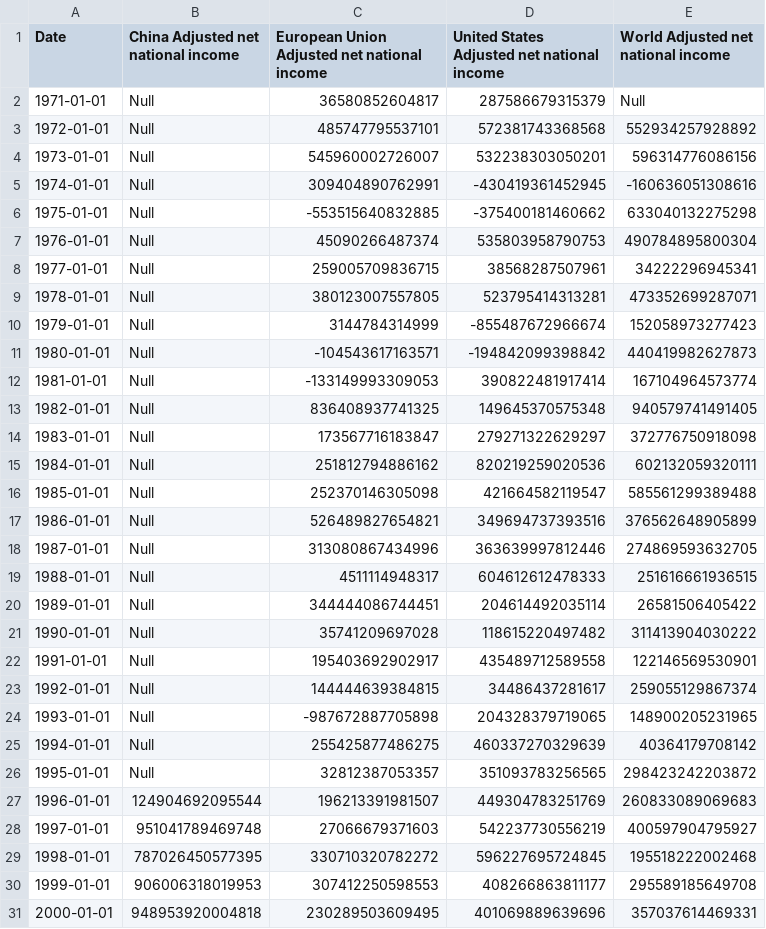
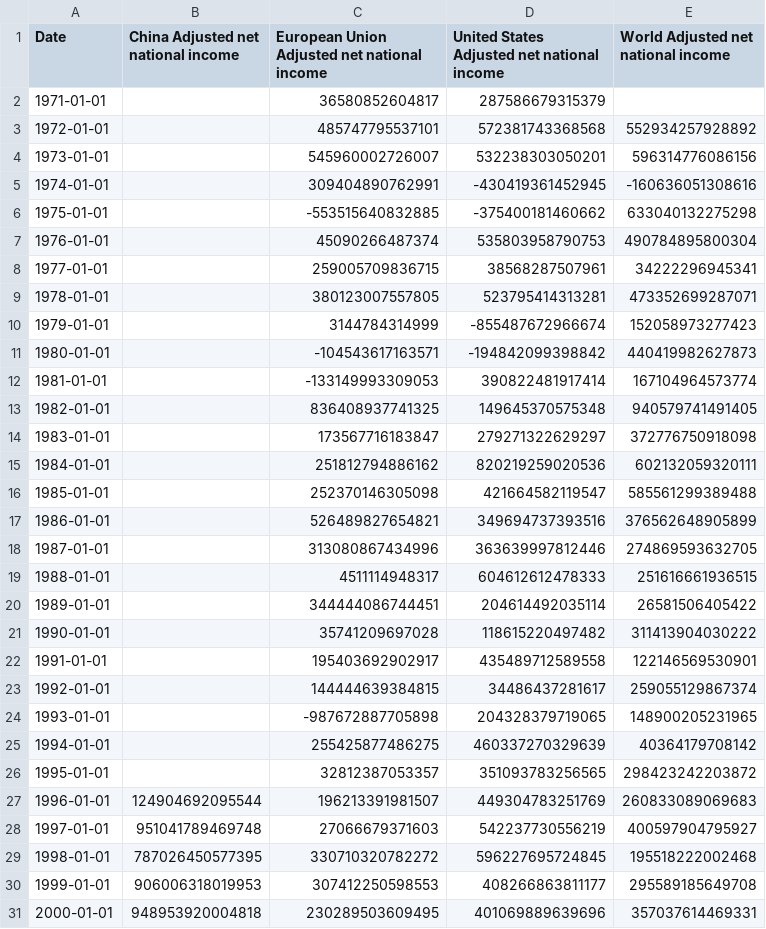
Before and after one commit to ddiazsouto/Statistics, a CSV file: machine_learning/financial_analysis/DATA/adjusted-net-national-income.csv, drawn as a sheet; only a part is shown.

Commit message:
1) renderer.py refactorizado, solucion dinamica para numero de columnas indefinido 2) get_Indicators_DataFrame ahora incluye nuevos indicadores

```diff
--- a/machine_learning/financial_analysis/DATA/adjusted-net-national-income.csv
+++ b/machine_learning/financial_analysis/DATA/adjusted-net-national-income.csv
@@ -1,27 +1,27 @@
 Date,China Adjusted net national income,European Union Adjusted net national income,United States Adjusted net national income,World Adjusted net national income
-1971-01-01, Null ,36580852604817,287586679315379, Null
-1972-01-01, Null ,485747795537101,572381743368568,552934257928892
-1973-01-01, Null ,545960002726007,532238303050201,596314776086156
-1974-01-01, Null ,309404890762991,-430419361452945,-160636051308616
-1975-01-01, Null ,-553515640832885,-375400181460662,633040132275298
-1976-01-01, Null ,45090266487374,535803958790753,490784895800304
-1977-01-01, Null ,259005709836715,38568287507961,34222296945341
-1978-01-01, Null ,380123007557805,523795414313281,473352699287071
-1979-01-01, Null ,3144784314999,-855487672966674,152058973277423
-1980-01-01, Null ,-104543617163571,-194842099398842,440419982627873
-1981-01-01, Null ,-133149993309053,390822481917414,167104964573774
-1982-01-01, Null ,836408937741325,149645370575348,940579741491405
-1983-01-01, Null ,173567716183847,279271322629297,372776750918098
-1984-01-01, Null ,251812794886162,820219259020536,602132059320111
-1985-01-01, Null ,252370146305098,421664582119547,585561299389488
-1986-01-01, Null ,526489827654821,349694737393516,376562648905899
-1987-01-01, Null ,313080867434996,363639997812446,274869593632705
-1988-01-01, Null ,4511114948317,604612612478333,251616661936515
-1989-01-01, Null ,344444086744451,204614492035114,26581506405422
-1990-01-01, Null ,35741209697028,118615220497482,311413904030222
-1991-01-01, Null ,195403692902917,435489712589558,122146569530901
-1992-01-01, Null ,144444639384815,34486437281617,259055129867374
-1993-01-01, Null ,-987672887705898,204328379719065,148900205231965
-1994-01-01, Null ,255425877486275,460337270329639,40364179708142
-1995-01-01, Null ,32812387053357,351093783256565,298423242203872
+1971-01-01,,36580852604817,287586679315379,
+1972-01-01,,485747795537101,572381743368568,552934257928892
+1973-01-01,,545960002726007,532238303050201,596314776086156
+1974-01-01,,309404890762991,-430419361452945,-160636051308616
+1975-01-01,,-553515640832885,-375400181460662,633040132275298
+1976-01-01,,45090266487374,535803958790753,490784895800304
+1977-01-01,,259005709836715,38568287507961,34222296945341
+1978-01-01,,380123007557805,523795414313281,473352699287071
+1979-01-01,,3144784314999,-855487672966674,152058973277423
+1980-01-01,,-104543617163571,-194842099398842,440419982627873
+1981-01-01,,-133149993309053,390822481917414,167104964573774
+1982-01-01,,836408937741325,149645370575348,940579741491405
+1983-01-01,,173567716183847,279271322629297,372776750918098
+1984-01-01,,251812794886162,820219259020536,602132059320111
+1985-01-01,,252370146305098,421664582119547,585561299389488
+1986-01-01,,526489827654821,349694737393516,376562648905899
+1987-01-01,,313080867434996,363639997812446,274869593632705
+1988-01-01,,4511114948317,604612612478333,251616661936515
+1989-01-01,,344444086744451,204614492035114,26581506405422
+1990-01-01,,35741209697028,118615220497482,311413904030222
+1991-01-01,,195403692902917,435489712589558,122146569530901
+1992-01-01,,144444639384815,34486437281617,259055129867374
+1993-01-01,,-987672887705898,204328379719065,148900205231965
+1994-01-01,,255425877486275,460337270329639,40364179708142
+1995-01-01,,32812387053357,351093783256565,298423242203872
 1996-01-01,124904692095544,196213391981507,449304783251769,260833089069683
```
Also changed, not shown: machine_learning/financial_analysis/DATA/broad-money-growth.csv, 6 other files.
